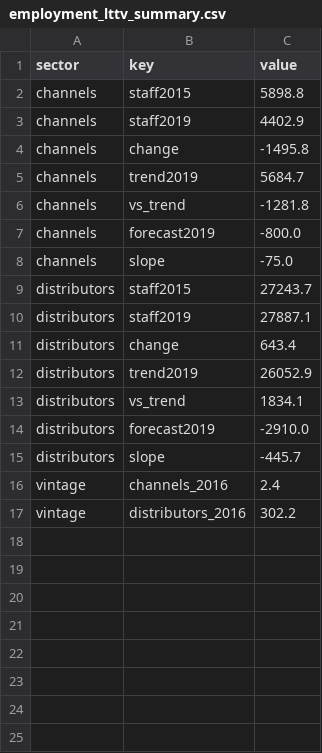
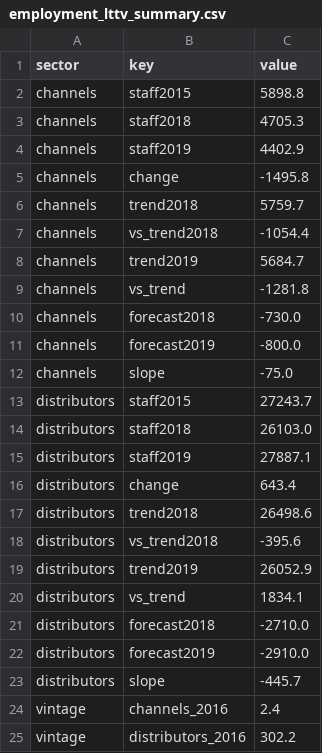
Before and after one commit to BrettRey/prediction-checker, a CSV file: data/derived/employment_lttv_summary.csv, drawn as a sheet.

```diff
--- a/data/derived/employment_lttv_summary.csv
+++ b/data/derived/employment_lttv_summary.csv
@@ -2,6 +2,10 @@ sector,key,value
 channels,staff2015,5898.8
+channels,staff2018,4705.3
 channels,staff2019,4402.9
 channels,change,-1495.8
+channels,trend2018,5759.7
+channels,vs_trend2018,-1054.4
 channels,trend2019,5684.7
 channels,vs_trend,-1281.8
+channels,forecast2018,-730.0
 channels,forecast2019,-800.0
@@ -9,6 +13,10 @@ channels,slope,-75.0
 distributors,staff2015,27243.7
+distributors,staff2018,26103.0
 distributors,staff2019,27887.1
 distributors,change,643.4
+distributors,trend2018,26498.6
+distributors,vs_trend2018,-395.6
 distributors,trend2019,26052.9
 distributors,vs_trend,1834.1
+distributors,forecast2018,-2710.0
 distributors,forecast2019,-2910.0
```
Also changed, not shown: data/derived/uptake_conditional_lttv.csv, 10 other files.
